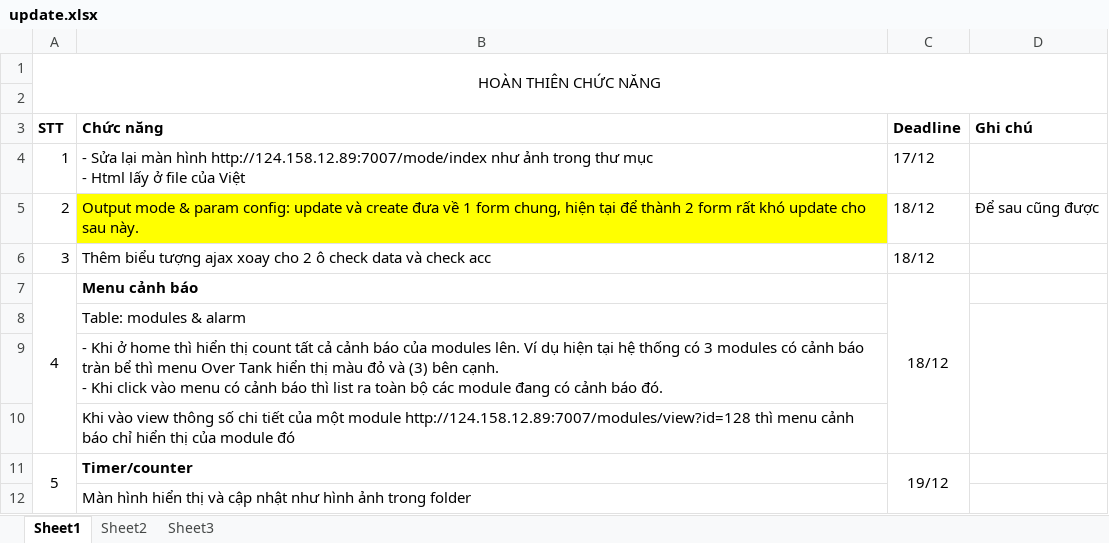
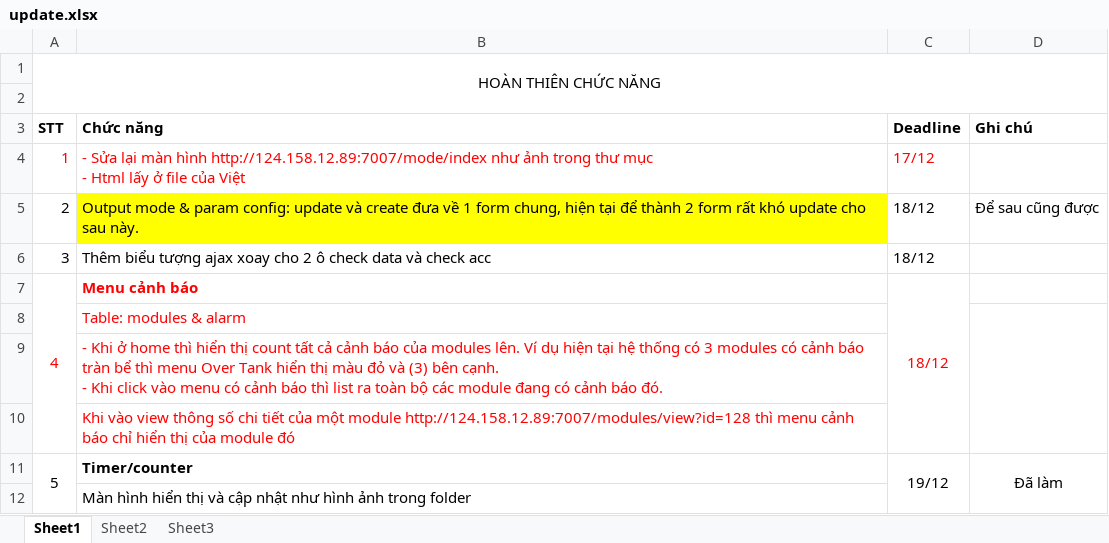
Before and after one commit to nkhanhquoc/waterfactory, an Excel workbook: khanhnq16/update.xlsx, sheet Sheet1, drawn as a sheet; values as stored, in another font and other column widths than the file's, no borders; the diff names each change by its address in the sheet, - before the commit and + after, or states it on an @@ line.

Commit message:
up

```diff
--- a/khanhnq16/update.xlsx (sheet Sheet1)
+++ b/khanhnq16/update.xlsx (sheet Sheet1)
-A4:C4 text colour: black
+A4:C4 text colour: #FF0000
-A7:C7 text colour: black
+A7:C7 text colour: #FF0000
-B8:B10 text colour: black
+B8:B10 text colour: #FF0000
-D11 (Ghi chú): (empty)
+D11 (Ghi chú): Đã làm
+D11:D12 merged
```
